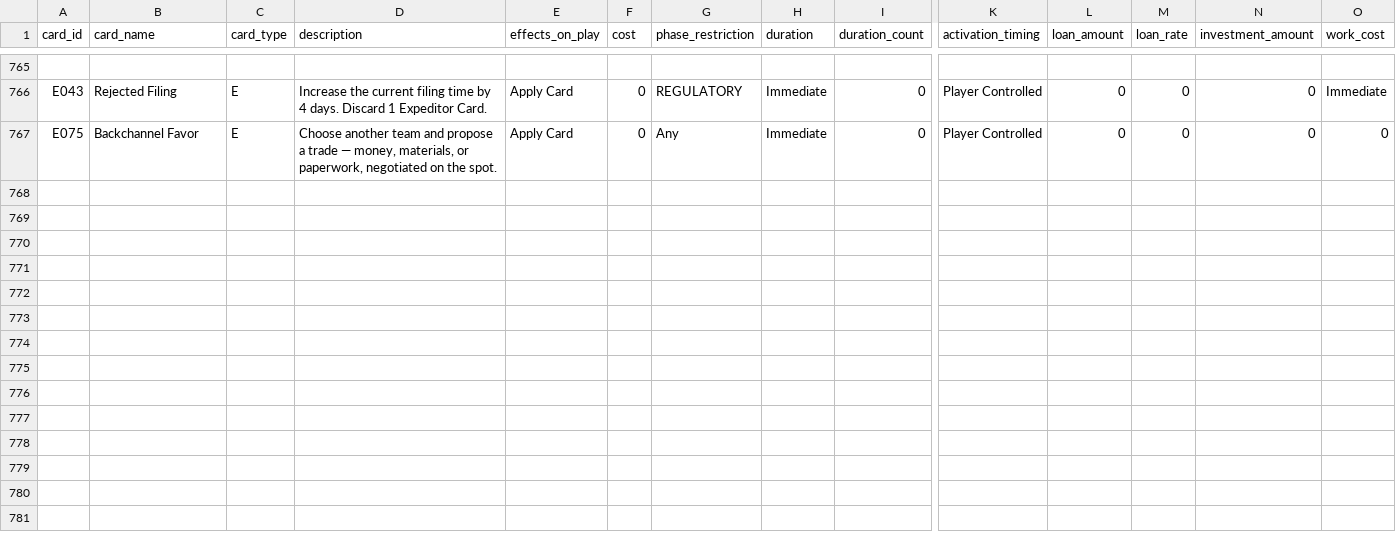
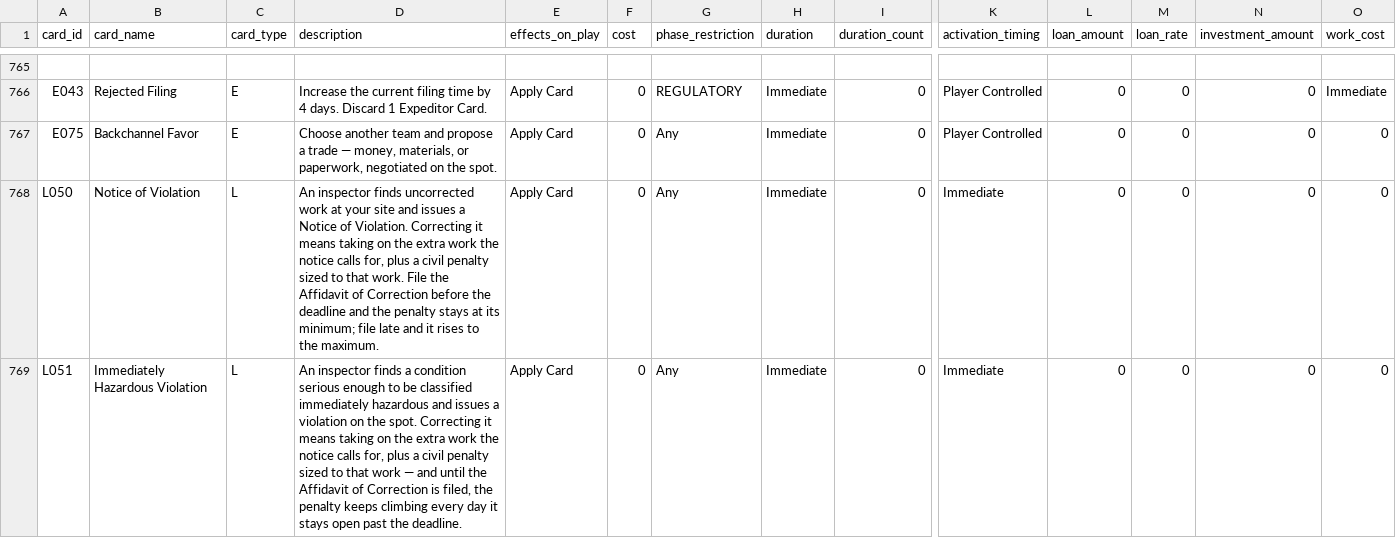
Before and after one commit to tomaszsb/Game_alpha, a CSV file: public/data/CLEAN_FILES/CARDS_EXPANDED.csv, drawn as a sheet; only a part is shown, gaps mark what is left out; rows hold the shown columns only; the diff names each change by its address in the sheet, - before the commit and + after, or states it on an @@ line.

```diff
--- a/public/data/CLEAN_FILES/CARDS_EXPANDED.csv
+++ b/public/data/CLEAN_FILES/CARDS_EXPANDED.csv
+row 768: L050 | Notice of Violation | L | An inspector finds uncorrected work at your site and issues a Notice of Violation. Correcting it means taking on the extra work the notice calls for, plus a civil penalty sized to that work. File the Affidavit of Correction before the deadline and the penalty stays at its minimum; file late and it rises to the maximum. | Apply Card | 0 | Any | Immediate | 0 | Immediate | 0 | 0 | 0 | 0
+row 769: L051 | Immediately Hazardous Violation | L | An inspector finds a condition serious enough to be classified immediately hazardous and issues a violation on the spot. Correcting it means taking on the extra work the notice calls for, plus a civil penalty sized to that work — and until the Affidavit of Correction is filed, the penalty keeps climbing every day it stays open past the deadline. | Apply Card | 0 | Any | Immediate | 0 | Immediate | 0 | 0 | 0 | 0
```
Also changed, not shown: 22 other files.
